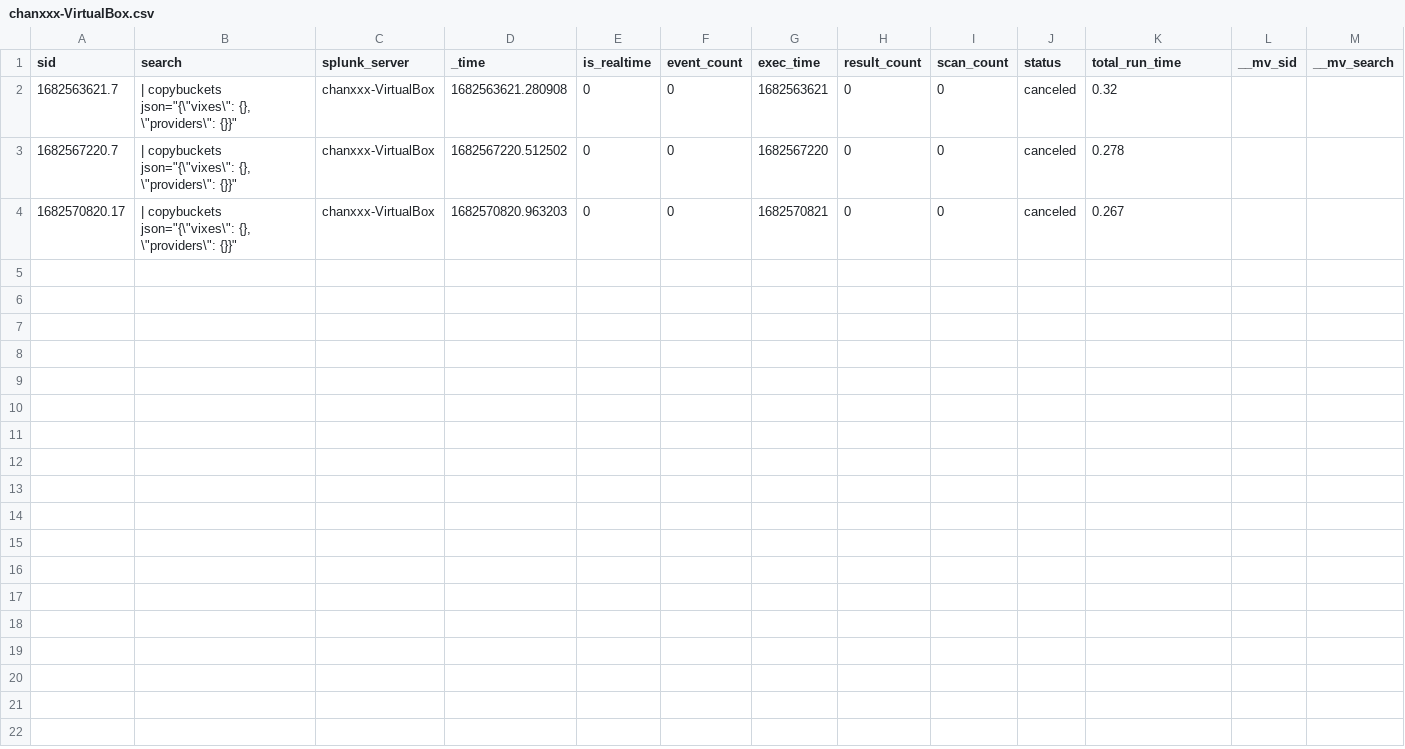
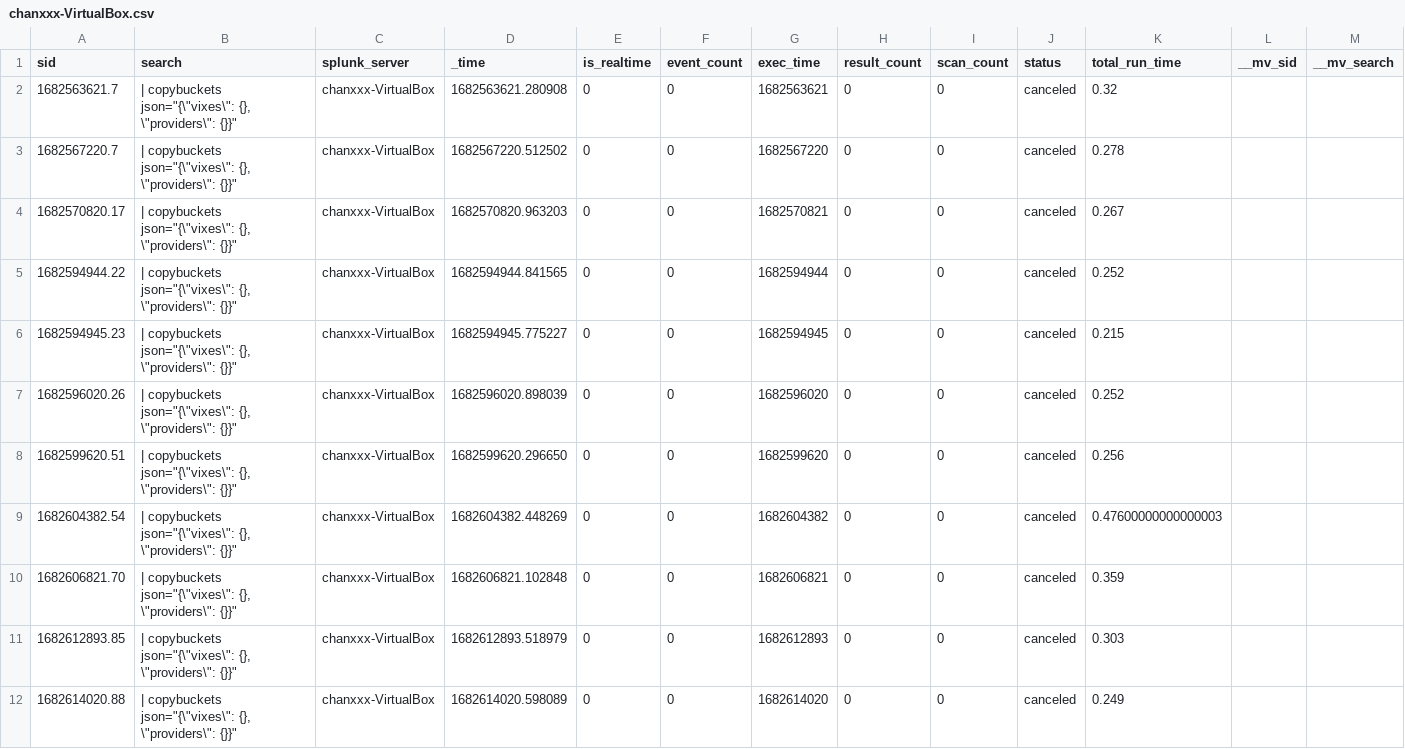
Before and after one commit to chanxxx1912/version_controll_splunk, a CSV file: users/splunk-system-user/splunk_archiver/history/chanxxx-VirtualBox.csv, drawn as a sheet; only a part is shown; rows hold the shown columns only; the diff names each change by its address in the sheet, - before the commit and + after, or states it on an @@ line.

```diff
--- a/users/splunk-system-user/splunk_archiver/history/chanxxx-VirtualBox.csv
+++ b/users/splunk-system-user/splunk_archiver/history/chanxxx-VirtualBox.csv
+row 5: 1682594944.22 | | copybuckets json="{\"vixes\": {}, \"providers\": {}}" | chanxxx-VirtualBox | 1682594944.841565 | 0 | 0 | 1682594944 | 0 | 0 | canceled | 0.252
+row 6: 1682594945.23 | | copybuckets json="{\"vixes\": {}, \"providers\": {}}" | chanxxx-VirtualBox | 1682594945.775227 | 0 | 0 | 1682594945 | 0 | 0 | canceled | 0.215
+row 7: 1682596020.26 | | copybuckets json="{\"vixes\": {}, \"providers\": {}}" | chanxxx-VirtualBox | 1682596020.898039 | 0 | 0 | 1682596020 | 0 | 0 | canceled | 0.252
+row 8: 1682599620.51 | | copybuckets json="{\"vixes\": {}, \"providers\": {}}" | chanxxx-VirtualBox | 1682599620.296650 | 0 | 0 | 1682599620 | 0 | 0 | canceled | 0.256
+row 9: 1682604382.54 | | copybuckets json="{\"vixes\": {}, \"providers\": {}}" | chanxxx-VirtualBox | 1682604382.448269 | 0 | 0 | 1682604382 | 0 | 0 | canceled | 0.47600000000000003
+row 10: 1682606821.70 | | copybuckets json="{\"vixes\": {}, \"providers\": {}}" | chanxxx-VirtualBox | 1682606821.102848 | 0 | 0 | 1682606821 | 0 | 0 | canceled | 0.359
+row 11: 1682612893.85 | | copybuckets json="{\"vixes\": {}, \"providers\": {}}" | chanxxx-VirtualBox | 1682612893.518979 | 0 | 0 | 1682612893 | 0 | 0 | canceled | 0.303
+row 12: 1682614020.88 | | copybuckets json="{\"vixes\": {}, \"providers\": {}}" | chanxxx-VirtualBox | 1682614020.598089 | 0 | 0 | 1682614020 | 0 | 0 | canceled | 0.249
```
Also changed, not shown: 9 other files.
